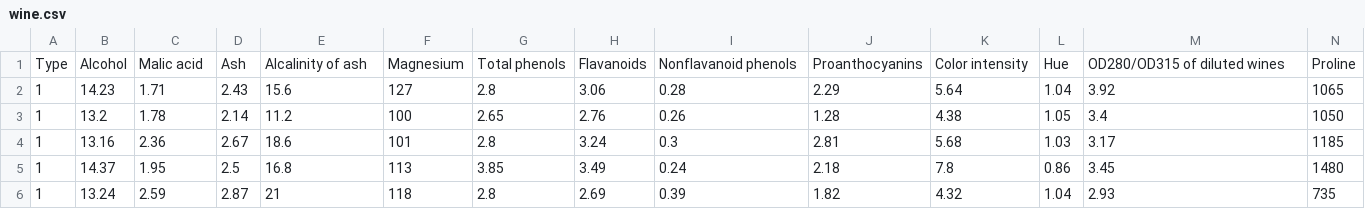
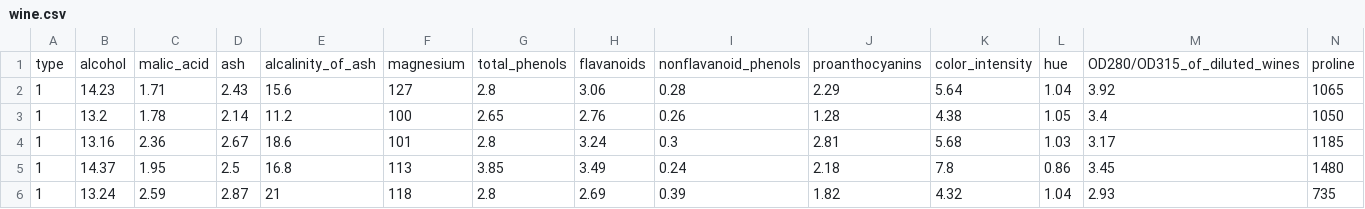
Before and after one commit to procheta1999/csv_to_json_wine_dataset, a CSV file: wine.csv, drawn as a sheet; only a part is shown; removed rows and columns are numbered as before the commit, all else as after; the diff names each change by its address in the sheet, - before the commit and + after, or states it on an @@ line.

```diff
--- a/wine.csv
+++ b/wine.csv
-row 1: Type | Alcohol | Malic acid | Ash | Alcalinity of ash | Magnesium | Total phenols | Flavanoids | Nonflavanoid phenols | Proanthocyanins | Color intensity | Hue | OD280/OD315 of diluted wines | Proline
+row 1: type | alcohol | malic_acid | ash | alcalinity_of_ash | magnesium | total_phenols | flavanoids | nonflavanoid_phenols | proanthocyanins | color_intensity | hue | OD280/OD315_of_diluted_wines | proline
```
Also changed, not shown: 2 other files.
